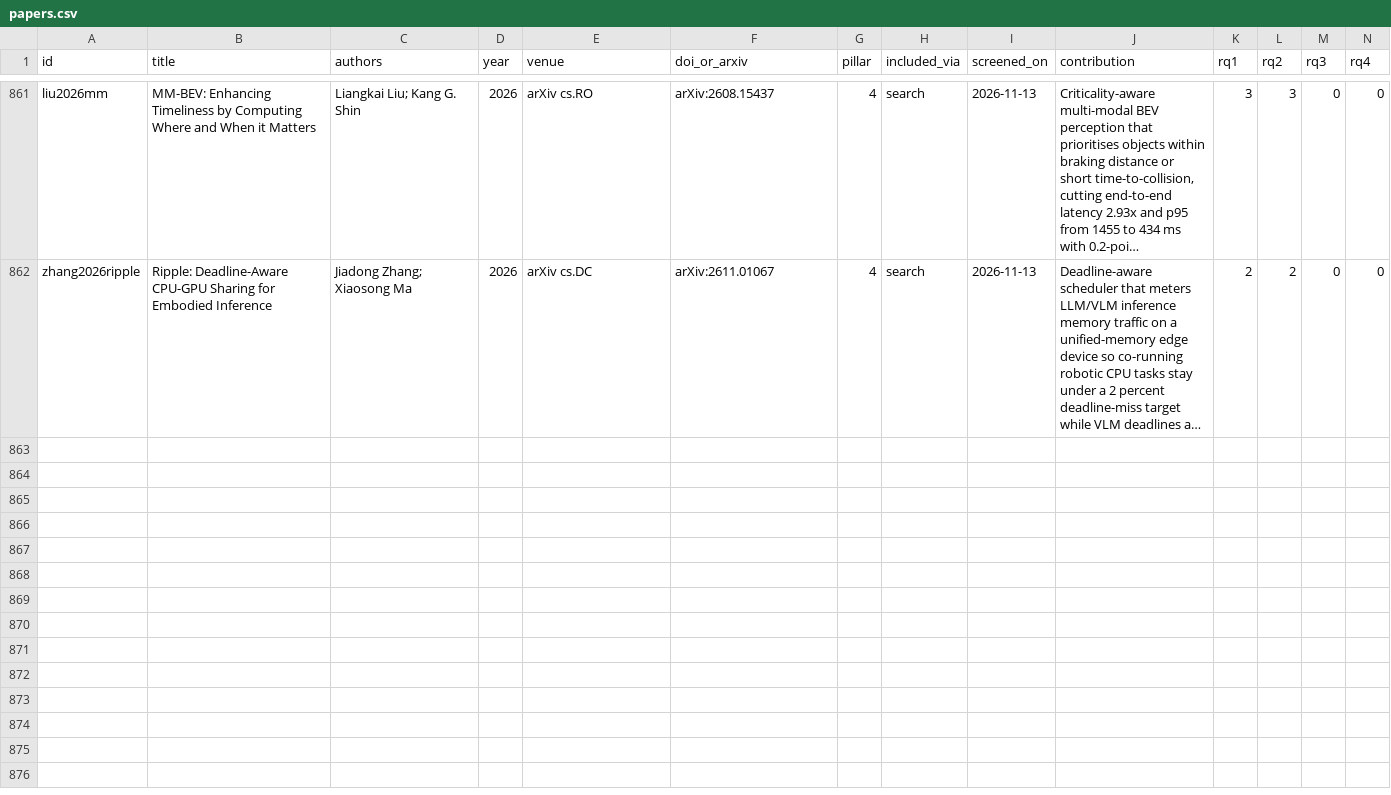
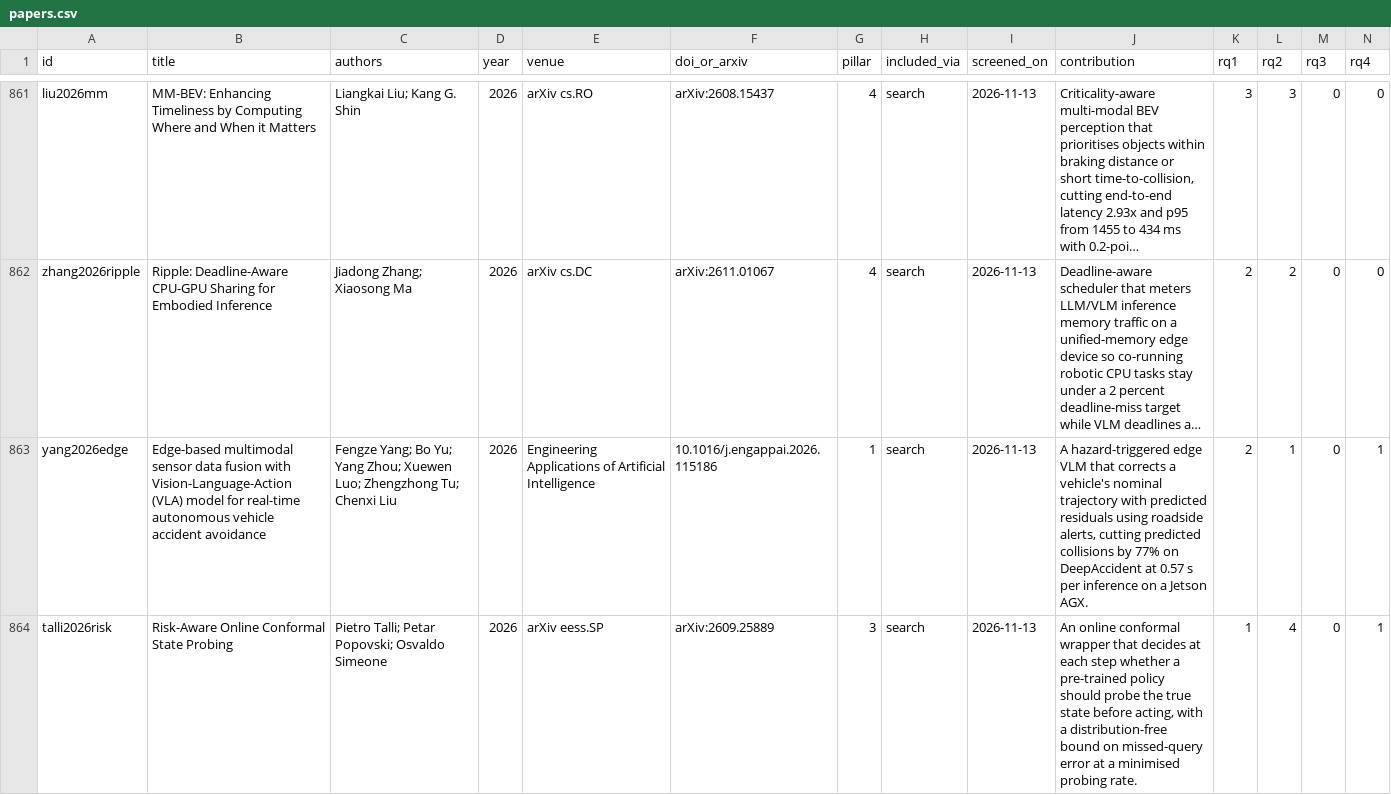
Before and after one commit to agent-precog/agent-precog, a CSV file: data/papers.csv, drawn as a sheet; only a part is shown, gaps mark what is left out; long unchanged cells end in …; rows hold the shown columns only; the diff covers the shown part only; the diff names each change by its address in the sheet, - before the commit and + after, or states it on an @@ line.

```diff
--- a/data/papers.csv
+++ b/data/papers.csv
+row 863: yang2026edge | Edge-based multimodal sensor data fusion with Vision-Language-Action (VLA) model for real-time autonomous vehicle accident avoidance | Fengze Yang; Bo Yu; Yang Zhou; Xuewen Luo; Zhengzhong Tu; Chenxi Liu | 2026 | Engineering Applications of Artificial Intelligence | 10.1016/j.engappai.2026.115186 | 1 | search | 2026-11-13 | A hazard-triggered edge VLM that corrects a vehicle's nominal trajectory with predicted residuals using roadside alerts, cutting predicted collisions by 77% on DeepAccident at 0.57 s per inference on a Jetson AGX. | 2 | 1 | 0 | 1
+row 864: talli2026risk | Risk-Aware Online Conformal State Probing | Pietro Talli; Petar Popovski; Osvaldo Simeone | 2026 | arXiv eess.SP | arXiv:2609.25889 | 3 | search | 2026-11-13 | An online conformal wrapper that decides at each step whether a pre-trained policy should probe the true state before acting, with a distribution-free bound on missed-query error at a minimised probing rate. | 1 | 4 | 0 | 1
```
Also changed, not shown: 5 added rows and 1 edited cell elsewhere in this file, data/screening/pending_publication.csv, 2 other files.
